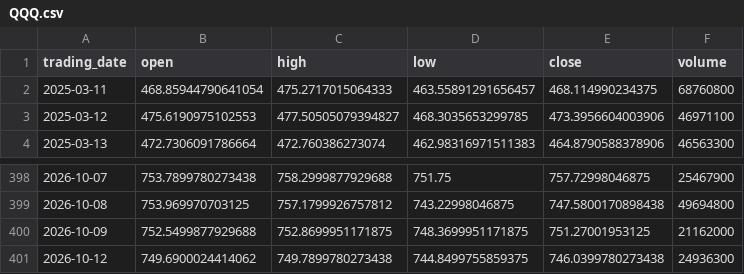
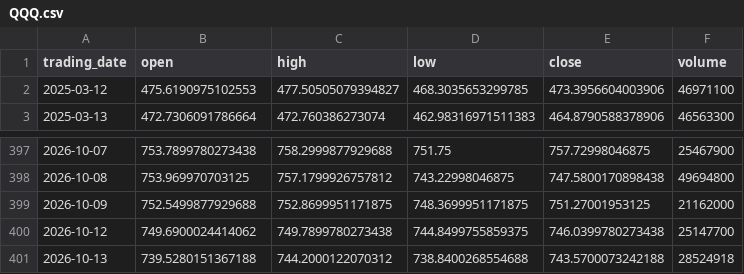
Before and after one commit to ylqi007/Stock-MA-Tracker, a CSV file: data/QQQ.csv, drawn as a sheet; only a part is shown, gaps mark what is left out.

```diff
--- a/data/QQQ.csv
+++ b/data/QQQ.csv
@@ -1,3 +1,2 @@
 trading_date,open,high,low,close,volume
-2025-03-11,468.85944790641054,475.2717015064333,463.55891291656457,468.114990234375,68760800
 2025-03-12,475.6190975102553,477.50505079394827,468.3035653299785,473.3956604003906,46971100
@@ -400,2 +399,3 @@ trading_date,open,high,low,close,volume
 2026-10-09,752.5499877929688,752.8699951171875,748.3699951171875,751.27001953125,21162000
-2026-10-12,749.6900024414062,749.7899780273438,744.8499755859375,746.0399780273438,24936300
+2026-10-12,749.6900024414062,749.7899780273438,744.8499755859375,746.0399780273438,25147700
+2026-10-13,739.5280151367188,744.2000122070312,738.8400268554688,743.5700073242188,28524918
```
Also changed, not shown: 1 other file.
